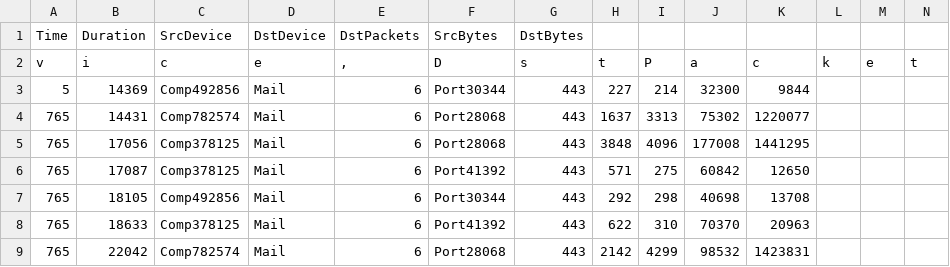
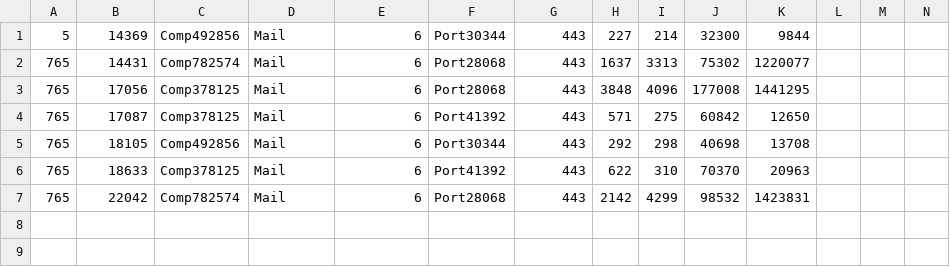
Before and after one commit to bcoghi/Capstone-IDS, a CSV file: test_net_data.csv, drawn as a sheet; only a part is shown; rows hold the shown columns only; the diff names each change by its address in the sheet, - before the commit and + after, or states it on an @@ line.

```diff
--- a/test_net_data.csv
+++ b/test_net_data.csv
-row 1: Time | Duration | SrcDevice | DstDevice | DstPackets | SrcBytes | DstBytes
-row 2: v | i | c | e | , | D | s | t | P | a | c | k | e | t
```
Also changed, not shown: 4 other files.
